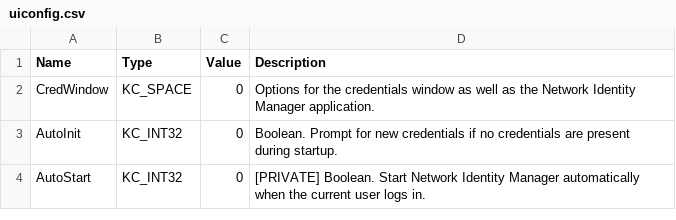
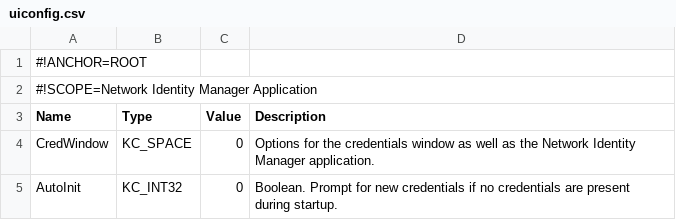
Before and after one commit to secure-endpoints/netidmgr, a CSV file: ui/uiconfig.csv, drawn as a sheet; only a part is shown; the shorter side is filled out with more unchanged rows; the diff names each change by its address in the sheet, - before the commit and + after, or states it on an @@ line.

```diff
--- a/ui/uiconfig.csv
+++ b/ui/uiconfig.csv
+row 1: #!ANCHOR=ROOT
+row 2: #!SCOPE=Network Identity Manager Application
```
Also changed, not shown: kcreddb/kcdbconfig.csv, kmm/kmmconfig.csv, 6 other files.
